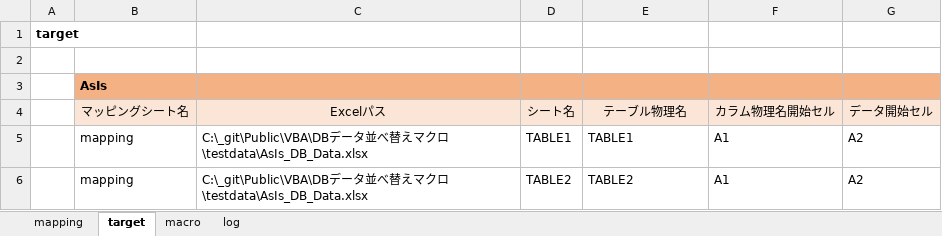
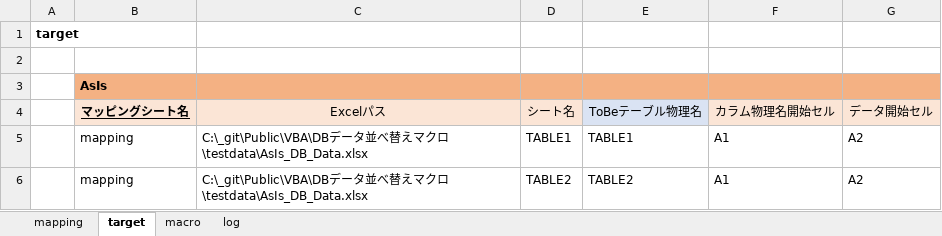
Before and after one commit to mtk57/Public, an Excel workbook: VBA/DBデータ並べ替えマクロ/DBデータ並べ替え.xlsm, sheet target, drawn as a sheet; values as stored, in another font and other column widths than the file's, no borders; the diff names each change by its address in the sheet, - before the commit and + after, or states it on an @@ line.

```diff
--- a/VBA/DBデータ並べ替えマクロ/DBデータ並べ替え.xlsm (sheet target)
+++ b/VBA/DBデータ並べ替えマクロ/DBデータ並べ替え.xlsm (sheet target)
@@ B4 bold: off → on, underline: off → on @@
-E4: テーブル物理名
+E4: ToBeテーブル物理名
-E4 fill: #FBE5D6
+E4 fill: #DAE3F3
```
Also changed, not shown: sheet mapping, sheet macro, 3 other files.
